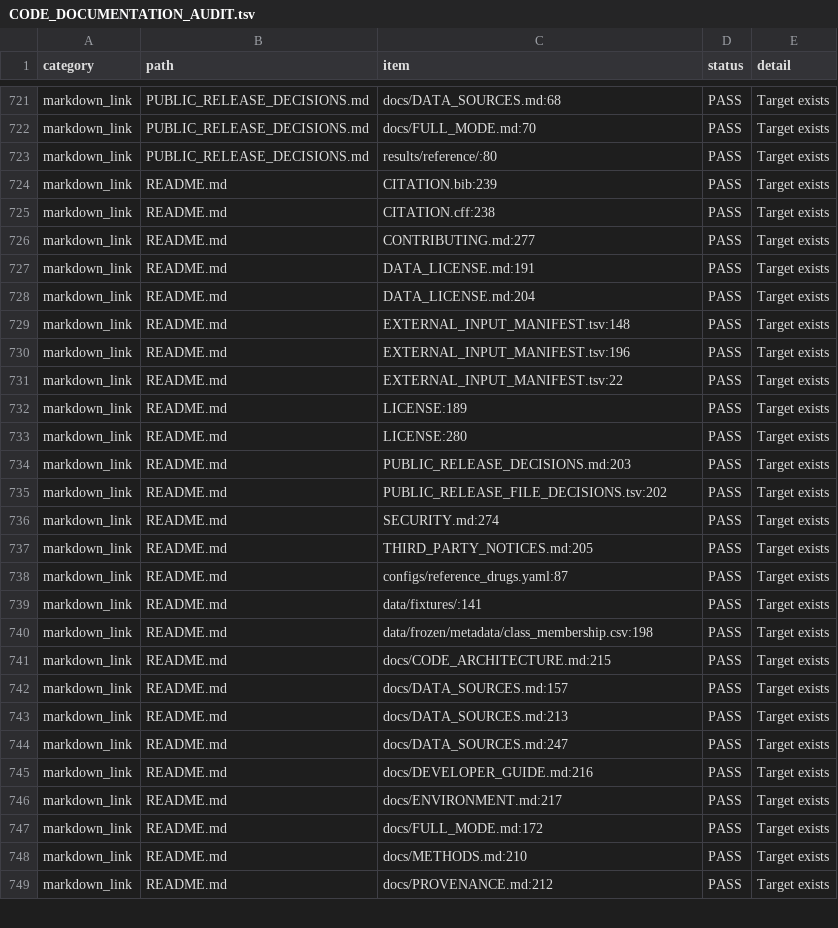
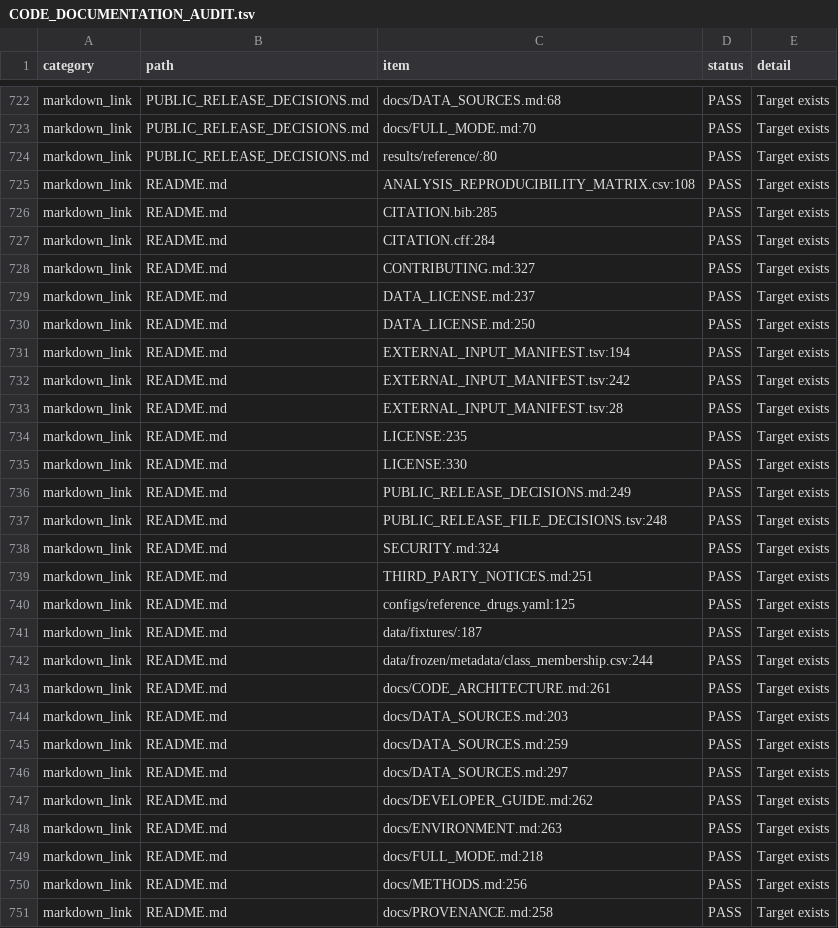
Before and after one commit to ericrosenn1/ketamine-historeceptomics, a TSV file: audits/CODE_DOCUMENTATION_AUDIT.tsv, drawn as a sheet; only a part is shown, gaps mark what is left out; the diff covers the shown part only.

```diff
--- a/audits/CODE_DOCUMENTATION_AUDIT.tsv
+++ b/audits/CODE_DOCUMENTATION_AUDIT.tsv
@@ -723,27 +724,28 @@ markdown_link	PUBLIC_RELEASE_DECISIONS.md	docs/FULL_MODE.md:70	PASS	Target exist
 markdown_link	PUBLIC_RELEASE_DECISIONS.md	results/reference/:80	PASS	Target exists
-markdown_link	README.md	CITATION.bib:239	PASS	Target exists
-markdown_link	README.md	CITATION.cff:238	PASS	Target exists
-markdown_link	README.md	CONTRIBUTING.md:277	PASS	Target exists
-markdown_link	README.md	DATA_LICENSE.md:191	PASS	Target exists
-markdown_link	README.md	DATA_LICENSE.md:204	PASS	Target exists
-markdown_link	README.md	EXTERNAL_INPUT_MANIFEST.tsv:148	PASS	Target exists
-markdown_link	README.md	EXTERNAL_INPUT_MANIFEST.tsv:196	PASS	Target exists
-markdown_link	README.md	EXTERNAL_INPUT_MANIFEST.tsv:22	PASS	Target exists
-markdown_link	README.md	LICENSE:189	PASS	Target exists
-markdown_link	README.md	LICENSE:280	PASS	Target exists
-markdown_link	README.md	PUBLIC_RELEASE_DECISIONS.md:203	PASS	Target exists
-markdown_link	README.md	PUBLIC_RELEASE_FILE_DECISIONS.tsv:202	PASS	Target exists
-markdown_link	README.md	SECURITY.md:274	PASS	Target exists
-markdown_link	README.md	THIRD_PARTY_NOTICES.md:205	PASS	Target exists
-markdown_link	README.md	configs/reference_drugs.yaml:87	PASS	Target exists
-markdown_link	README.md	data/fixtures/:141	PASS	Target exists
-markdown_link	README.md	data/frozen/metadata/class_membership.csv:198	PASS	Target exists
-markdown_link	README.md	docs/CODE_ARCHITECTURE.md:215	PASS	Target exists
-markdown_link	README.md	docs/DATA_SOURCES.md:157	PASS	Target exists
-markdown_link	README.md	docs/DATA_SOURCES.md:213	PASS	Target exists
-markdown_link	README.md	docs/DATA_SOURCES.md:247	PASS	Target exists
-markdown_link	README.md	docs/DEVELOPER_GUIDE.md:216	PASS	Target exists
-markdown_link	README.md	docs/ENVIRONMENT.md:217	PASS	Target exists
-markdown_link	README.md	docs/FULL_MODE.md:172	PASS	Target exists
-markdown_link	README.md	docs/METHODS.md:210	PASS	Target exists
-markdown_link	README.md	docs/PROVENANCE.md:212	PASS	Target exists
+markdown_link	README.md	ANALYSIS_REPRODUCIBILITY_MATRIX.csv:108	PASS	Target exists
+markdown_link	README.md	CITATION.bib:285	PASS	Target exists
+markdown_link	README.md	CITATION.cff:284	PASS	Target exists
+markdown_link	README.md	CONTRIBUTING.md:327	PASS	Target exists
+markdown_link	README.md	DATA_LICENSE.md:237	PASS	Target exists
+markdown_link	README.md	DATA_LICENSE.md:250	PASS	Target exists
+markdown_link	README.md	EXTERNAL_INPUT_MANIFEST.tsv:194	PASS	Target exists
+markdown_link	README.md	EXTERNAL_INPUT_MANIFEST.tsv:242	PASS	Target exists
+markdown_link	README.md	EXTERNAL_INPUT_MANIFEST.tsv:28	PASS	Target exists
+markdown_link	README.md	LICENSE:235	PASS	Target exists
+markdown_link	README.md	LICENSE:330	PASS	Target exists
+markdown_link	README.md	PUBLIC_RELEASE_DECISIONS.md:249	PASS	Target exists
+markdown_link	README.md	PUBLIC_RELEASE_FILE_DECISIONS.tsv:248	PASS	Target exists
+markdown_link	README.md	SECURITY.md:324	PASS	Target exists
+markdown_link	README.md	THIRD_PARTY_NOTICES.md:251	PASS	Target exists
+markdown_link	README.md	configs/reference_drugs.yaml:125	PASS	Target exists
+markdown_link	README.md	data/fixtures/:187	PASS	Target exists
+markdown_link	README.md	data/frozen/metadata/class_membership.csv:244	PASS	Target exists
+markdown_link	README.md	docs/CODE_ARCHITECTURE.md:261	PASS	Target exists
+markdown_link	README.md	docs/DATA_SOURCES.md:203	PASS	Target exists
+markdown_link	README.md	docs/DATA_SOURCES.md:259	PASS	Target exists
+markdown_link	README.md	docs/DATA_SOURCES.md:297	PASS	Target exists
+markdown_link	README.md	docs/DEVELOPER_GUIDE.md:262	PASS	Target exists
+markdown_link	README.md	docs/ENVIRONMENT.md:263	PASS	Target exists
+markdown_link	README.md	docs/FULL_MODE.md:218	PASS	Target exists
+markdown_link	README.md	docs/METHODS.md:256	PASS	Target exists
+markdown_link	README.md	docs/PROVENANCE.md:258	PASS	Target exists
```
Also changed, not shown: 13 added rows, 1 removed row and 39 edited cells elsewhere in this file, ANALYSIS_REPRODUCIBILITY_MATRIX.csv, PUBLIC_RELEASE_MANIFEST.tsv, 19 other files.
